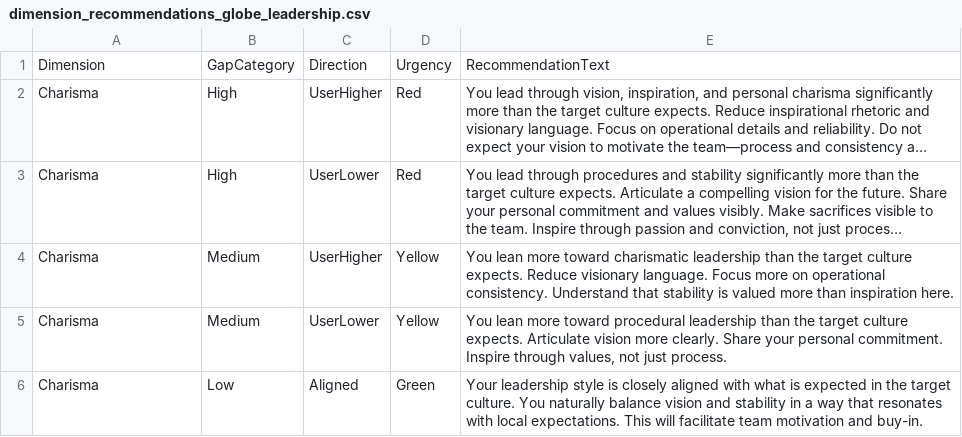
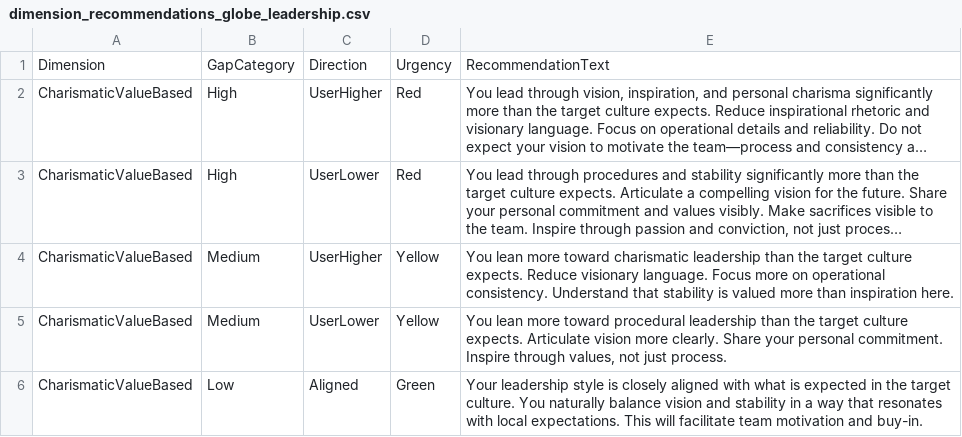
Before and after one commit to lena7199/cq-compass, a CSV file: data/dimension_recommendations_globe_leadership.csv, drawn as a sheet; only a part is shown; long unchanged cells end in …; the diff covers the shown part only; the diff names each change by its address in the sheet, - before the commit and + after, or states it on an @@ line.

Commit message:
Update dimension_recommendations_globe_leadership.csv

```diff
--- a/data/dimension_recommendations_globe_leadership.csv
+++ b/data/dimension_recommendations_globe_leadership.csv
-A2:A6: Charisma
+A2:A6: CharismaticValueBased
```
Also changed, not shown: 15 edited cells elsewhere in this file.
